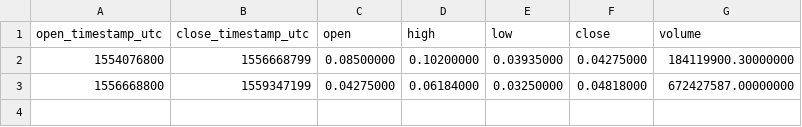
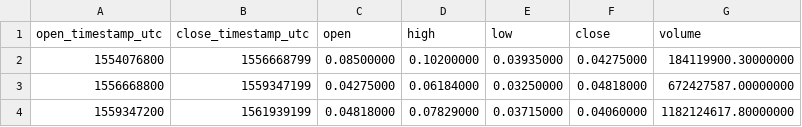
Before and after one commit to cryptobigbro/binance-MITHUSDT, a CSV file: binance-MITHUSDT-1M.csv, drawn as a sheet.

```diff
--- a/binance-MITHUSDT-1M.csv
+++ b/binance-MITHUSDT-1M.csv
@@ -3 +3,2 @@ open_timestamp_utc,close_timestamp_utc,open,high,low,close,volume
 1556668800,1559347199,0.04275000,0.06184000,0.03250000,0.04818000,672427587.00000000
+1559347200,1561939199,0.04818000,0.07829000,0.03715000,0.04060000,1182124617.80000000
```
Also changed, not shown: binance-MITHUSDT-1d.csv, binance-MITHUSDT-1h.csv.
